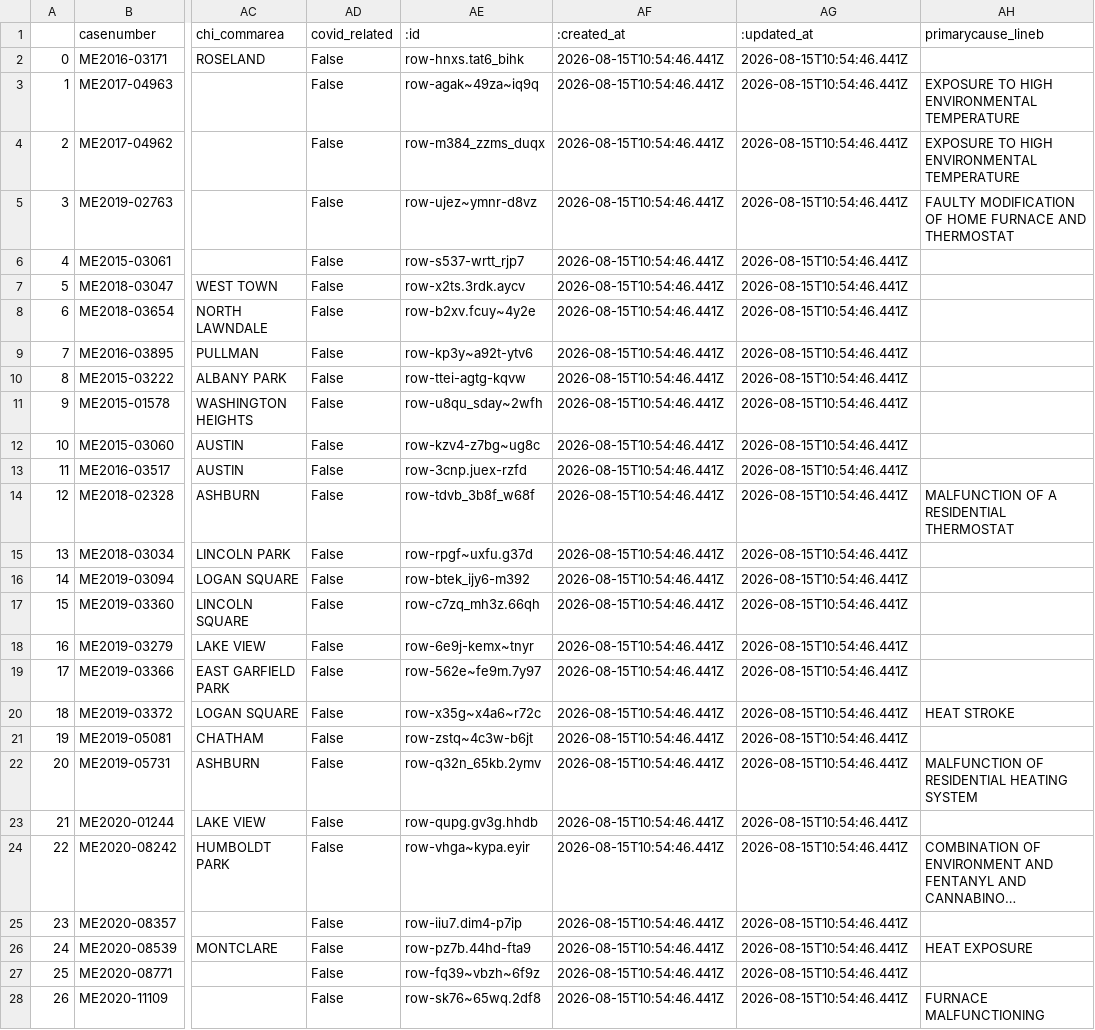
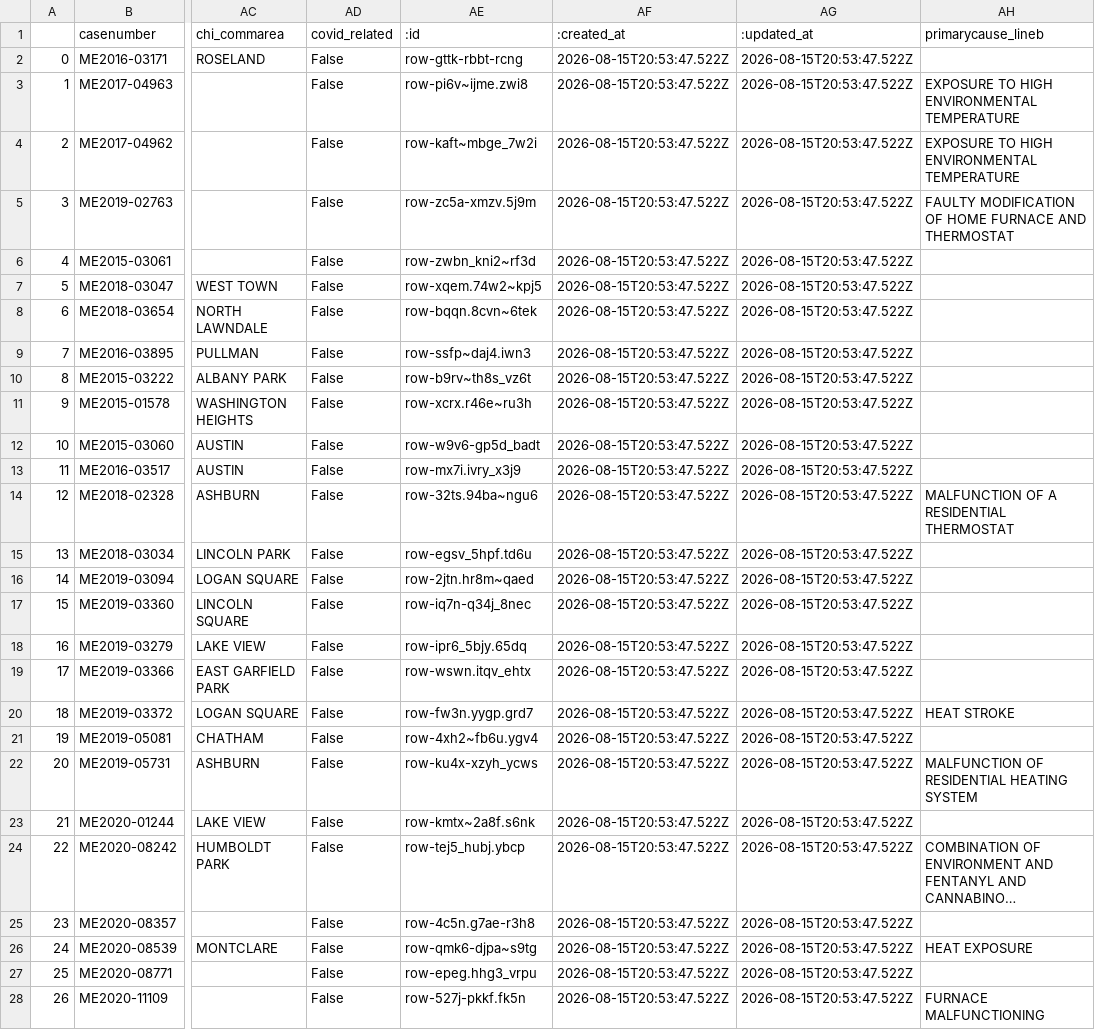
Before and after one commit to cam-rodriguez/cpm_heatbot, a CSV file: data/all_heatdeaths.csv, drawn as a sheet; only a part is shown, gaps mark what is left out; long unchanged cells end in …; the diff covers the shown part only; the diff names each change by its address in the sheet, - before the commit and + after, or states it on an @@ line.

```diff
--- a/data/all_heatdeaths.csv
+++ b/data/all_heatdeaths.csv
-AE2 (:id): row-hnxs.tat6_bihk
+AE2 (:id): row-gttk-rbbt-rcng
-AF2:AF28 (:created_at): 2026-08-15T10:54:46.441Z
+AF2:AF28 (:created_at): 2026-08-15T20:53:47.522Z
-AG2:AG28 (:updated_at): 2026-08-15T10:54:46.441Z
+AG2:AG28 (:updated_at): 2026-08-15T20:53:47.522Z
-AE3 (:id): row-agak~49za~iq9q
+AE3 (:id): row-pi6v~ijme.zwi8
-AE4 (:id): row-m384_zzms_duqx
+AE4 (:id): row-kaft~mbge_7w2i
-AE5 (:id): row-ujez~ymnr-d8vz
+AE5 (:id): row-zc5a-xmzv.5j9m
-AE6 (:id): row-s537-wrtt_rjp7
+AE6 (:id): row-zwbn_kni2~rf3d
-AE7 (:id): row-x2ts.3rdk.aycv
+AE7 (:id): row-xqem.74w2~kpj5
-AE8 (:id): row-b2xv.fcuy~4y2e
+AE8 (:id): row-bqqn.8cvn~6tek
-AE9 (:id): row-kp3y~a92t-ytv6
+AE9 (:id): row-ssfp~daj4.iwn3
-AE10 (:id): row-ttei-agtg-kqvw
+AE10 (:id): row-b9rv~th8s_vz6t
-AE11 (:id): row-u8qu_sday~2wfh
+AE11 (:id): row-xcrx.r46e~ru3h
-AE12 (:id): row-kzv4-z7bg~ug8c
+AE12 (:id): row-w9v6-gp5d_badt
-AE13 (:id): row-3cnp.juex-rzfd
+AE13 (:id): row-mx7i.ivry_x3j9
-AE14 (:id): row-tdvb_3b8f_w68f
+AE14 (:id): row-32ts.94ba~ngu6
-AE15 (:id): row-rpgf~uxfu.g37d
+AE15 (:id): row-egsv_5hpf.td6u
-AE16 (:id): row-btek_ijy6-m392
+AE16 (:id): row-2jtn.hr8m~qaed
-AE17 (:id): row-c7zq_mh3z.66qh
+AE17 (:id): row-iq7n-q34j_8nec
-AE18 (:id): row-6e9j-kemx~tnyr
+AE18 (:id): row-ipr6_5bjy.65dq
-AE19 (:id): row-562e~fe9m.7y97
+AE19 (:id): row-wswn.itqv_ehtx
-AE20 (:id): row-x35g~x4a6~r72c
+AE20 (:id): row-fw3n.yygp.grd7
-AE21 (:id): row-zstq~4c3w-b6jt
+AE21 (:id): row-4xh2~fb6u.ygv4
-AE22 (:id): row-q32n_65kb.2ymv
+AE22 (:id): row-ku4x-xzyh_ycws
-AE23 (:id): row-qupg.gv3g.hhdb
+AE23 (:id): row-kmtx~2a8f.s6nk
-AE24 (:id): row-vhga~kypa.eyir
+AE24 (:id): row-tej5_hubj.ybcp
-AE25 (:id): row-iiu7.dim4-p7ip
+AE25 (:id): row-4c5n.g7ae-r3h8
-AE26 (:id): row-pz7b.44hd-fta9
+AE26 (:id): row-qmk6-djpa~s9tg
-AE27 (:id): row-fq39~vbzh~6f9z
+AE27 (:id): row-epeg.hhg3_vrpu
-AE28 (:id): row-sk76~65wq.2df8
+AE28 (:id): row-527j-pkkf.fk5n
```
Also changed, not shown: 102 edited cells elsewhere in this file, data/archive/lastversion.csv.
